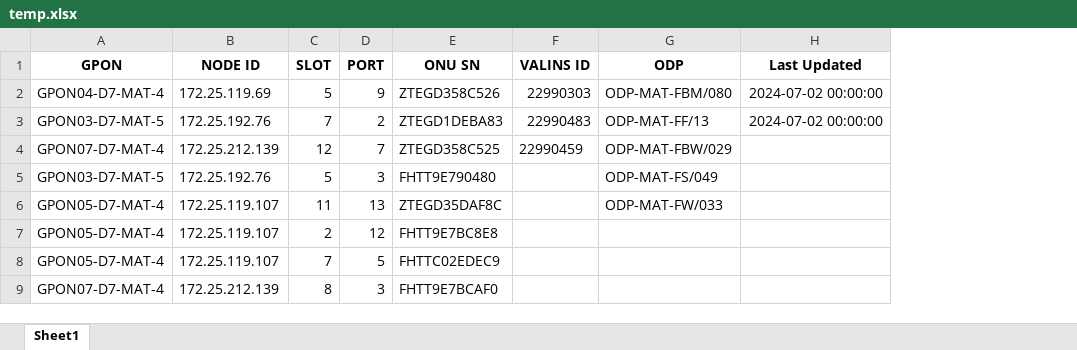
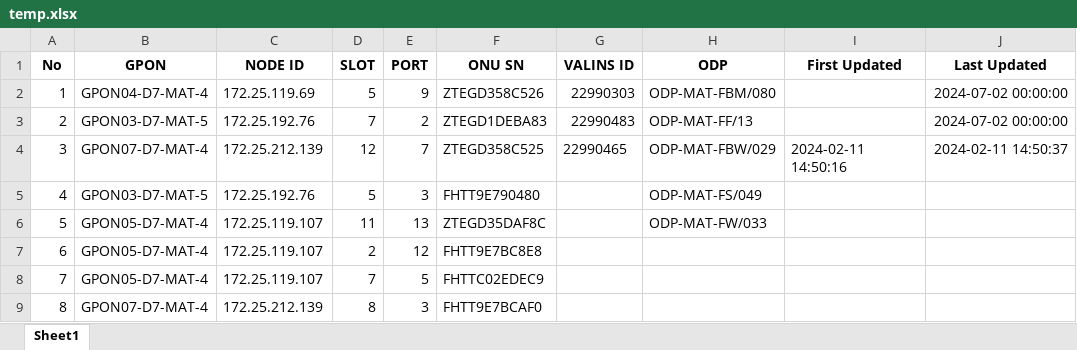
Before and after one commit to zumaku/valin_automation, an Excel workbook: playground/read_table/temp.xlsx, sheet Sheet1, drawn as a sheet; values as stored, in another font and other column widths than the file's, no borders; addresses are those after the commit; the diff names each change by its address in the sheet, - before the commit and + after, or states it on an @@ line.

Commit message:
Menambah kolom First Updated & Last Updated

```diff
--- a/playground/read_table/temp.xlsx (sheet Sheet1)
+++ b/playground/read_table/temp.xlsx (sheet Sheet1)
+column A (No), rows 2-9: 1 | 2 | 3 | 4 | 5 | 6 | 7 | 8
+column I (First Updated), row 4: 2024-02-11 14:50:16
-G4 (VALINS ID): 22990459
+G4 (VALINS ID): 22990465
-J4 (Last Updated): (empty)
+J4 (Last Updated): 2024-02-11 14:50:37
```
Also changed, not shown: 1 other file.
